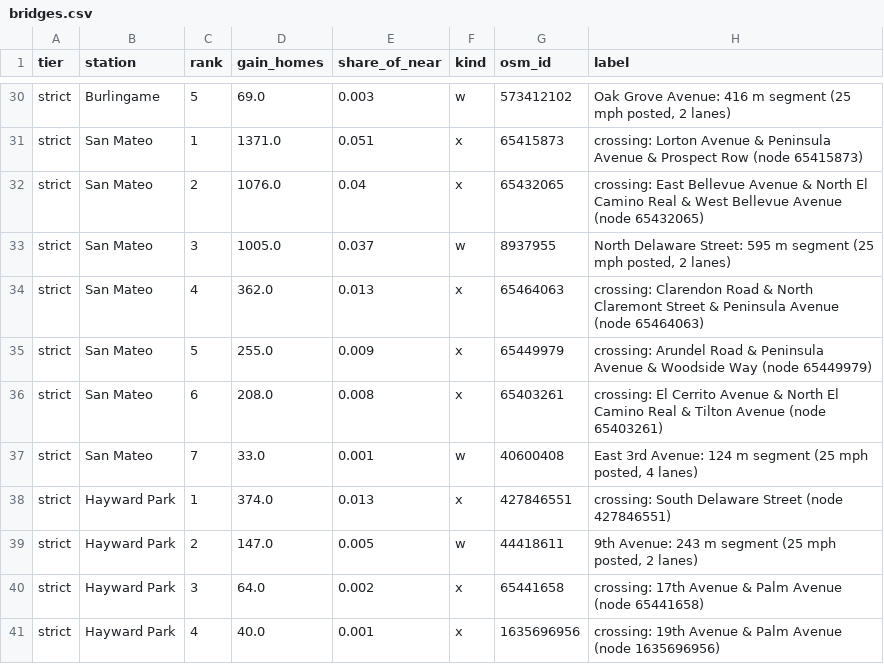
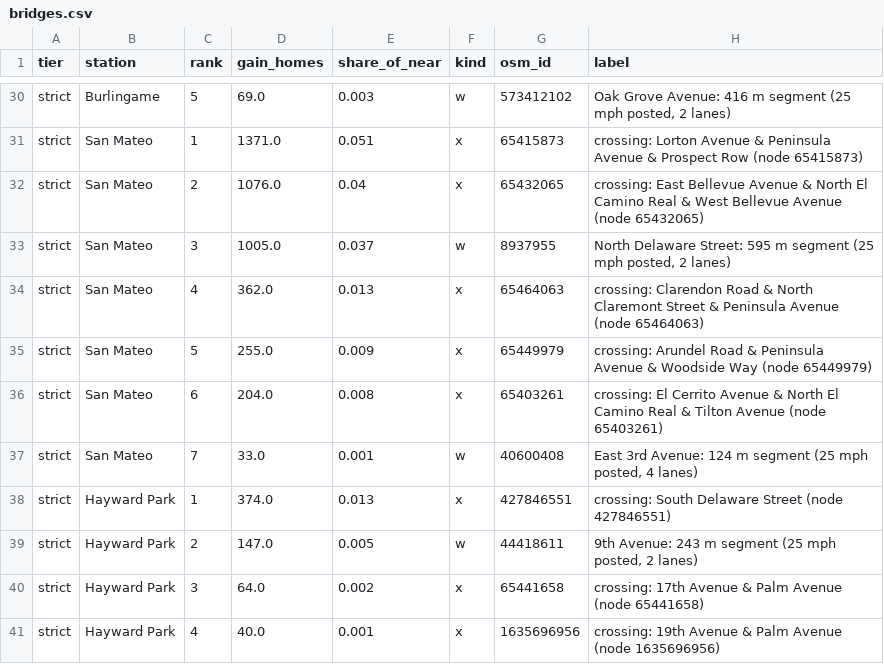
Before and after one commit to mmautner/bike-islands, a CSV file: data/bridges.csv, drawn as a sheet; only a part is shown, gaps mark what is left out.

Commit message:
Fix island ids that two islands shared, make home snapping deterministic, export what each fix joins
- Island ids: a busy crossing's node has a copy on each side, so two islands could share the smallest-node
  id and be merged (82 ids for kids and cautious riders). The island with the most homes keeps the id, so
  share links stay put; the others take their own smallest node, or minus their first segment. The
  '924 homes' island off Peninsula Ave was two: 562 homes (86% reach Burlingame) and 362 with no route.
- Homes snap to the nearest low-stress point; at a crossing the copies on each side tie, and the winner
  followed Python's per-run set order. Snapping now visits points in a fixed order (same output under any
  PYTHONHASHSEED). Three blocks at crossings (19, 20, 4 homes) move to the island across; one fix's gain
  goes 208 -> 204. access.csv is unchanged.
- An island left nameless by the first-node naming rule falls back to its own segments' streets.
- map_*.json gains 'reach' (platform edges and distances, the same test as islands.station_test) so the
  page finds where an island meets a station, and each fix gains 'joins' (the islands it would join).

```diff
--- a/data/bridges.csv
+++ b/data/bridges.csv
@@ -35,3 +35,3 @@ strict,San Mateo,4,362.0,0.013,x,65464063,crossing: Clarendon Road & North Clare
 strict,San Mateo,5,255.0,0.009,x,65449979,crossing: Arundel Road & Peninsula Avenue & Woodside Way (node 65449979)
-strict,San Mateo,6,208.0,0.008,x,65403261,crossing: El Cerrito Avenue & North El Camino Real & Tilton Avenue (node 65403261)
+strict,San Mateo,6,204.0,0.008,x,65403261,crossing: El Cerrito Avenue & North El Camino Real & Tilton Avenue (node 65403261)
 strict,San Mateo,7,33.0,0.001,w,40600408,"East 3rd Avenue: 124 m segment (25 mph posted, 4 lanes)"
```
Also changed, not shown: 41 other files.
